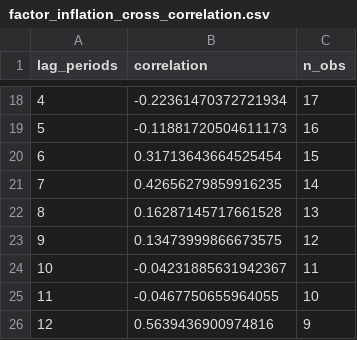
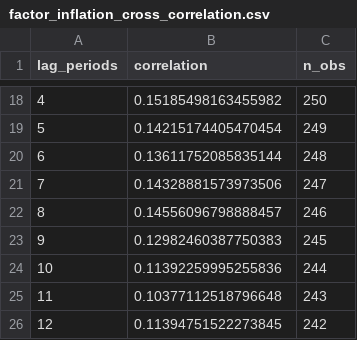
Before and after one commit to heritaco/Estimation-of-latent-risk-in-the-U.S.-market-using-representative-variables, a CSV file: output/inflation_analysis/factor_inflation_cross_correlation.csv, drawn as a sheet; only a part is shown, gaps mark what is left out; the diff covers the shown part only.

```diff
--- a/output/inflation_analysis/factor_inflation_cross_correlation.csv
+++ b/output/inflation_analysis/factor_inflation_cross_correlation.csv
@@ -18,9 +18,9 @@ lag_periods,correlation,n_obs
-4,-0.22361470372721934,17
-5,-0.11881720504611173,16
-6,0.31713643664525454,15
-7,0.42656279859916235,14
-8,0.16287145717661528,13
-9,0.13473999866673575,12
-10,-0.04231885631942367,11
-11,-0.0467750655964055,10
-12,0.5639436900974816,9
+4,0.15185498163455982,250
+5,0.14215174405470454,249
+6,0.13611752085835144,248
+7,0.14328881573973506,247
+8,0.14556096798888457,246
+9,0.12982460387750383,245
+10,0.11392259995255836,244
+11,0.10377112518796648,243
+12,0.11394751522273845,242
```
Also changed, not shown: 32 edited cells elsewhere in this file, 40 other files.
